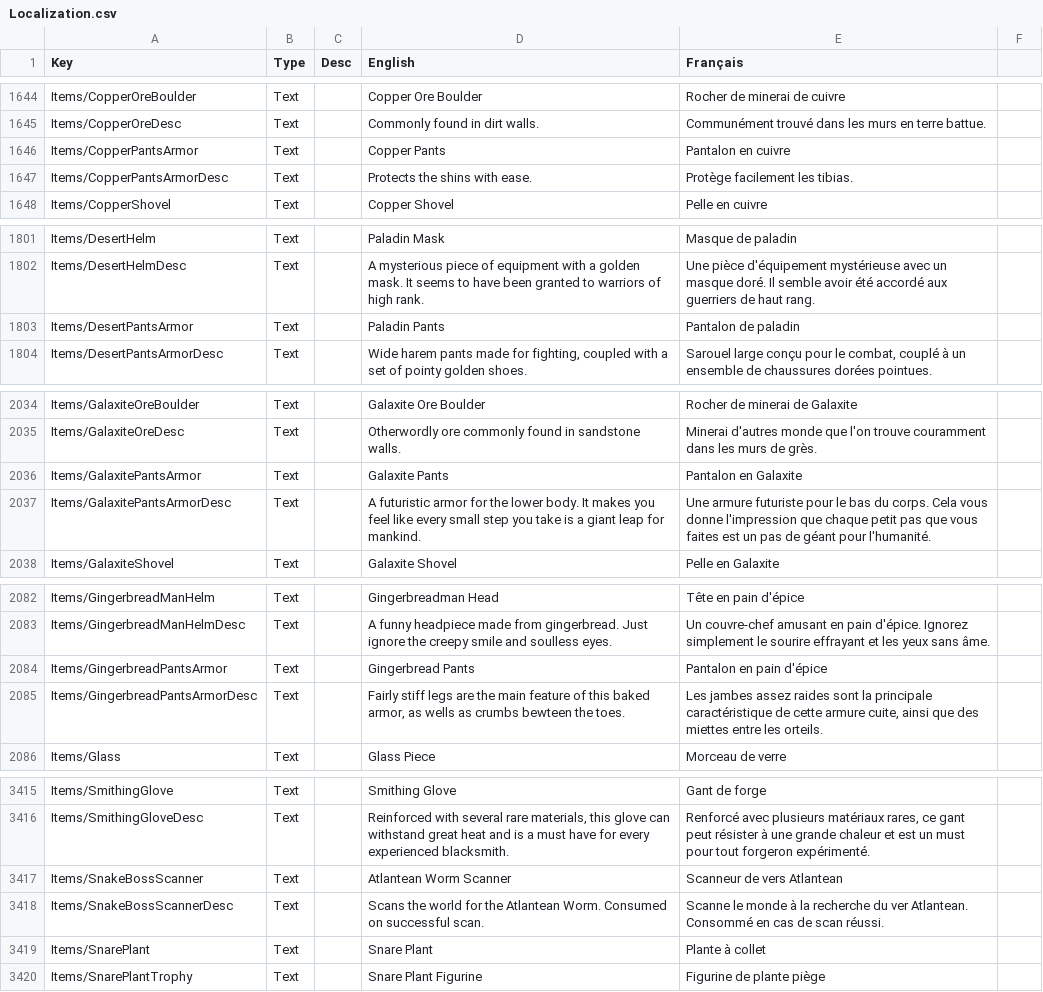
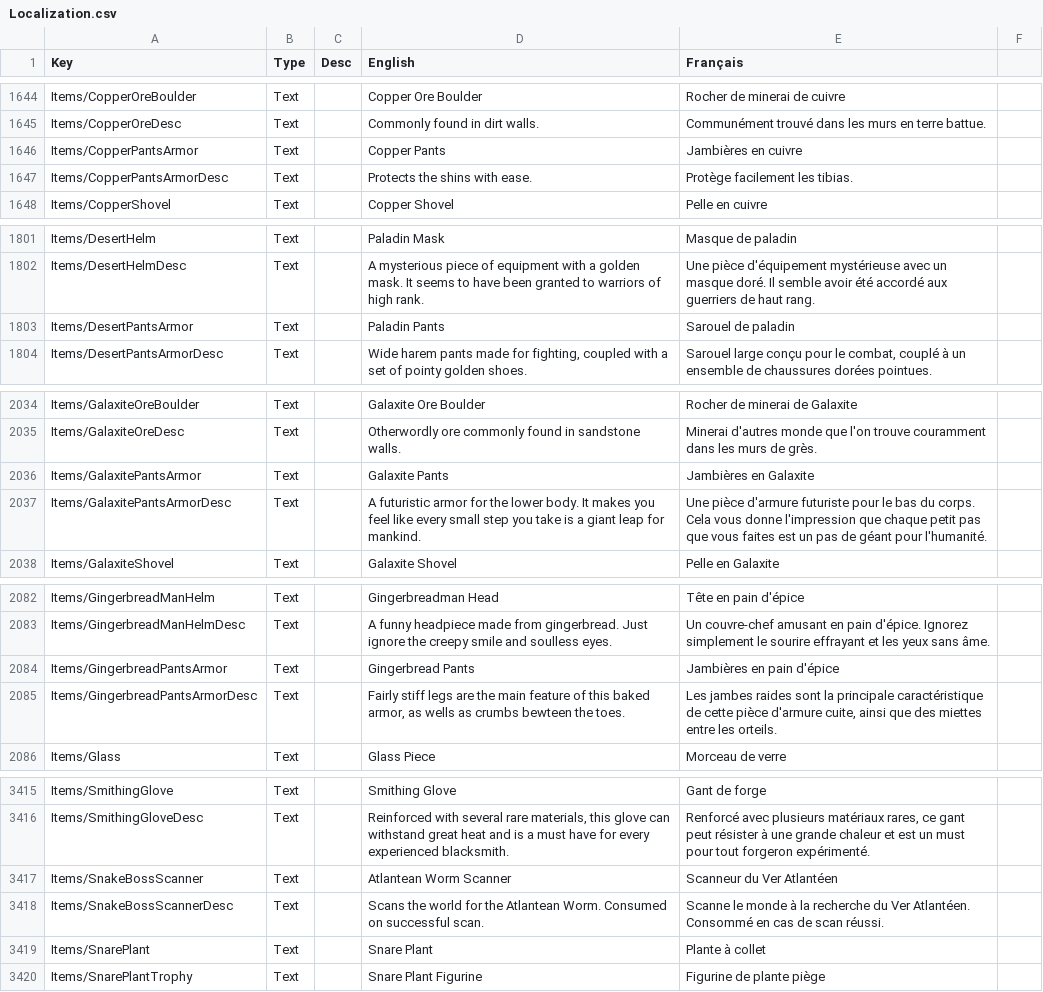
Before and after one commit to Arona74/CoreKeeper_FrenchTranslation, a CSV file: Localization.csv, drawn as a sheet; only a part is shown, gaps mark what is left out; the diff covers the shown part only.

```diff
--- a/Localization.csv
+++ b/Localization.csv
@@ -1645,3 +1645,3 @@ Items/CopperOreBoulder	Text		Copper Ore Boulder	Rocher de minerai de cuivre
 Items/CopperOreDesc	Text		Commonly found in dirt walls.	Communément trouvé dans les murs en terre battue.
-Items/CopperPantsArmor	Text		Copper Pants	Pantalon en cuivre
+Items/CopperPantsArmor	Text		Copper Pants	Jambières en cuivre
 Items/CopperPantsArmorDesc	Text		Protects the shins with ease.	Protège facilement les tibias.
@@ -1802,3 +1802,3 @@ Items/DesertHelm	Text		Paladin Mask	Masque de paladin
 Items/DesertHelmDesc	Text		A mysterious piece of equipment with a golden mask. It seems to have been granted to warriors of high rank.	Une pièce d'équipement mystérieuse avec un masque doré. Il semble avoir été accordé aux guerriers de haut rang.
-Items/DesertPantsArmor	Text		Paladin Pants	Pantalon de paladin
+Items/DesertPantsArmor	Text		Paladin Pants	Sarouel de paladin
 Items/DesertPantsArmorDesc	Text		Wide harem pants made for fighting, coupled with a set of pointy golden shoes.	Sarouel large conçu pour le combat, couplé à un ensemble de chaussures dorées pointues.
@@ -2035,4 +2035,4 @@ Items/GalaxiteOreBoulder	Text		Galaxite Ore Boulder	Rocher de minerai de Galaxit
 Items/GalaxiteOreDesc	Text		Otherwordly ore commonly found in sandstone walls.	Minerai d'autres monde que l'on trouve couramment dans les murs de grès.
-Items/GalaxitePantsArmor	Text		Galaxite Pants	Pantalon en Galaxite
-Items/GalaxitePantsArmorDesc	Text		A futuristic armor for the lower body. It makes you feel like every small step you take is a giant leap for mankind.	Une armure futuriste pour le bas du corps. Cela vous donne l'impression que chaque petit pas que vous faites est un pas de géant pour l'humanité.
+Items/GalaxitePantsArmor	Text		Galaxite Pants	Jambières en Galaxite
+Items/GalaxitePantsArmorDesc	Text		A futuristic armor for the lower body. It makes you feel like every small step you take is a giant leap for mankind.	Une pièce d'armure futuriste pour le bas du corps. Cela vous donne l'impression que chaque petit pas que vous faites est un pas de géant pour l'humanité.
 Items/GalaxiteShovel	Text		Galaxite Shovel	Pelle en Galaxite
@@ -2083,4 +2083,4 @@ Items/GingerbreadManHelm	Text		Gingerbreadman Head	Tête en pain d'épice
 Items/GingerbreadManHelmDesc	Text		A funny headpiece made from gingerbread. Just ignore the creepy smile and soulless eyes.	Un couvre-chef amusant en pain d'épice. Ignorez simplement le sourire effrayant et les yeux sans âme.
-Items/GingerbreadPantsArmor	Text		Gingerbread Pants	Pantalon en pain d'épice
-Items/GingerbreadPantsArmorDesc	Text		Fairly stiff legs are the main feature of this baked armor, as wells as crumbs bewteen the toes. 	Les jambes assez raides sont la principale caractéristique de cette armure cuite, ainsi que des miettes entre les orteils.
+Items/GingerbreadPantsArmor	Text		Gingerbread Pants	Jambières en pain d'épice
+Items/GingerbreadPantsArmorDesc	Text		Fairly stiff legs are the main feature of this baked armor, as wells as crumbs bewteen the toes. 	Les jambes raides sont la principale caractéristique de cette pièce d'armure cuite, ainsi que des miettes entre les orteils.
 Items/Glass	Text		Glass Piece	Morceau de verre
@@ -3416,4 +3416,4 @@ Items/SmithingGlove	Text		Smithing Glove	Gant de forge
 Items/SmithingGloveDesc	Text		Reinforced with several rare materials, this glove can withstand great heat and is a must have for every experienced blacksmith.	Renforcé avec plusieurs matériaux rares, ce gant peut résister à une grande chaleur et est un must pour tout forgeron expérimenté.
-Items/SnakeBossScanner	Text		Atlantean Worm Scanner	Scanneur de vers Atlantean
-Items/SnakeBossScannerDesc	Text		Scans the world for the Atlantean Worm. Consumed on successful scan.	Scanne le monde à la recherche du ver Atlantean. Consommé en cas de scan réussi.
+Items/SnakeBossScanner	Text		Atlantean Worm Scanner	Scanneur du Ver Atlantéen
+Items/SnakeBossScannerDesc	Text		Scans the world for the Atlantean Worm. Consumed on successful scan.	Scanne le monde à la recherche du Ver Atlantéen. Consommé en cas de scan réussi.
 Items/SnarePlant	Text		Snare Plant	Plante à collet
```
Also changed, not shown: 32 edited cells elsewhere in this file.
